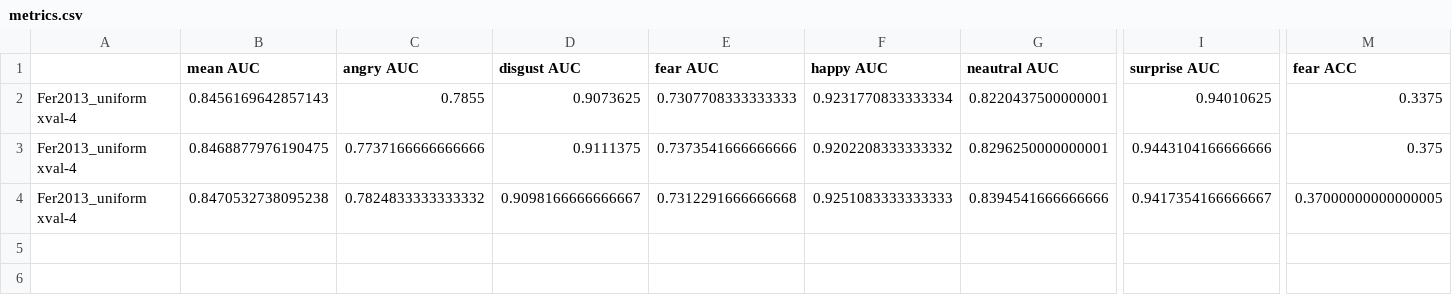
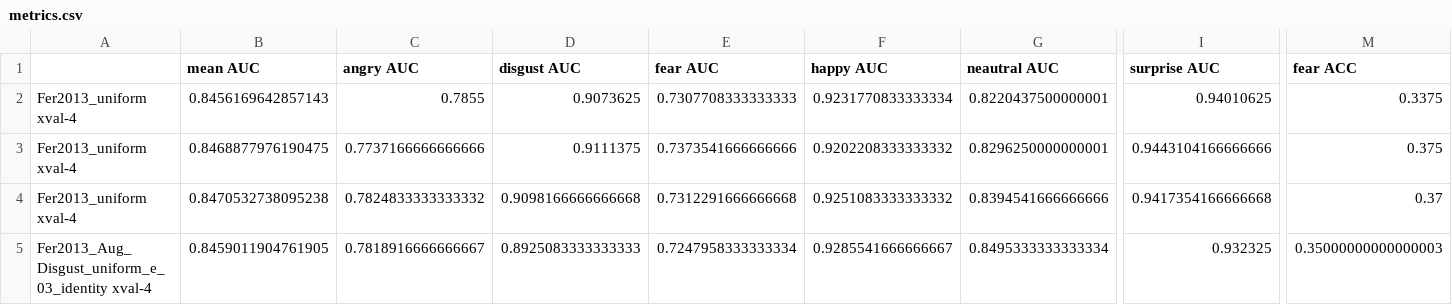
Before and after one commit to PasiniSamuele/Advanced_DL, a CSV file: code/metrics/metrics.csv, drawn as a sheet; only a part is shown, gaps mark what is left out; rows hold the shown columns only; the diff names each change by its address in the sheet, - before the commit and + after, or states it on an @@ line.

```diff
--- a/code/metrics/metrics.csv
+++ b/code/metrics/metrics.csv
-D4 (disgust AUC): 0.9098166666666667
+D4 (disgust AUC): 0.9098166666666668
-F4 (happy AUC): 0.9251083333333333
+F4 (happy AUC): 0.9251083333333332
-I4 (surprise AUC): 0.9417354166666667
+I4 (surprise AUC): 0.9417354166666668
-M4 (fear ACC): 0.37000000000000005
+M4 (fear ACC): 0.37
+row 5: Fer2013_Aug_Disgust_uniform_e_03_identity xval-4 | 0.8459011904761905 | 0.7818916666666667 | 0.8925083333333333 | 0.7247958333333334 | 0.9285541666666667 | 0.8495333333333334 | 0.932325 | 0.35000000000000003
```
Also changed, not shown: 6 other files.
